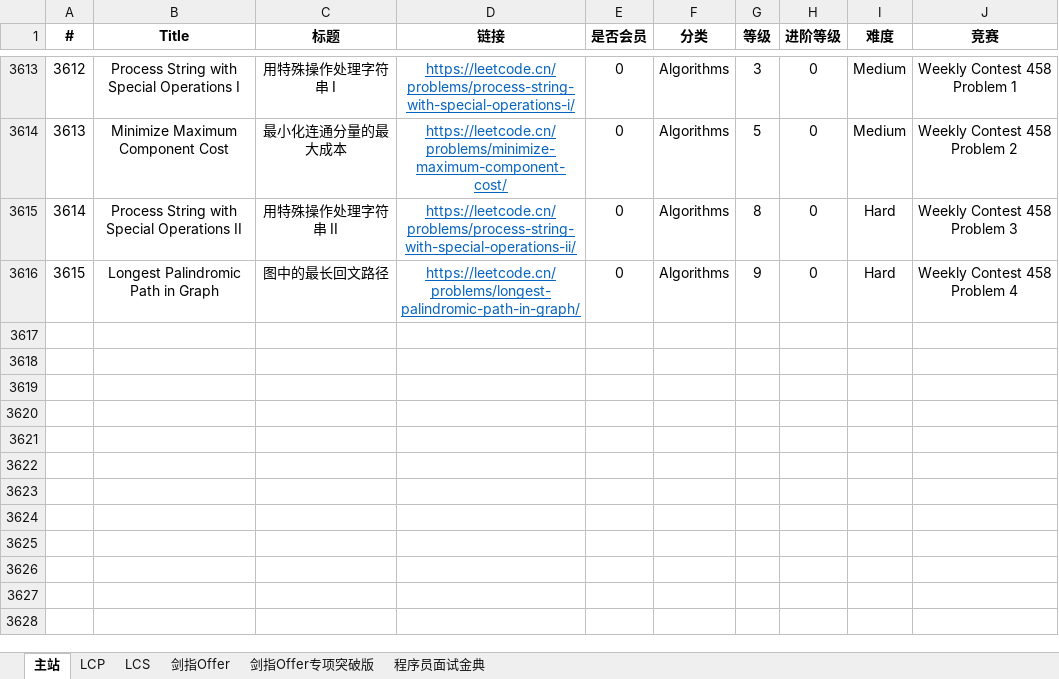
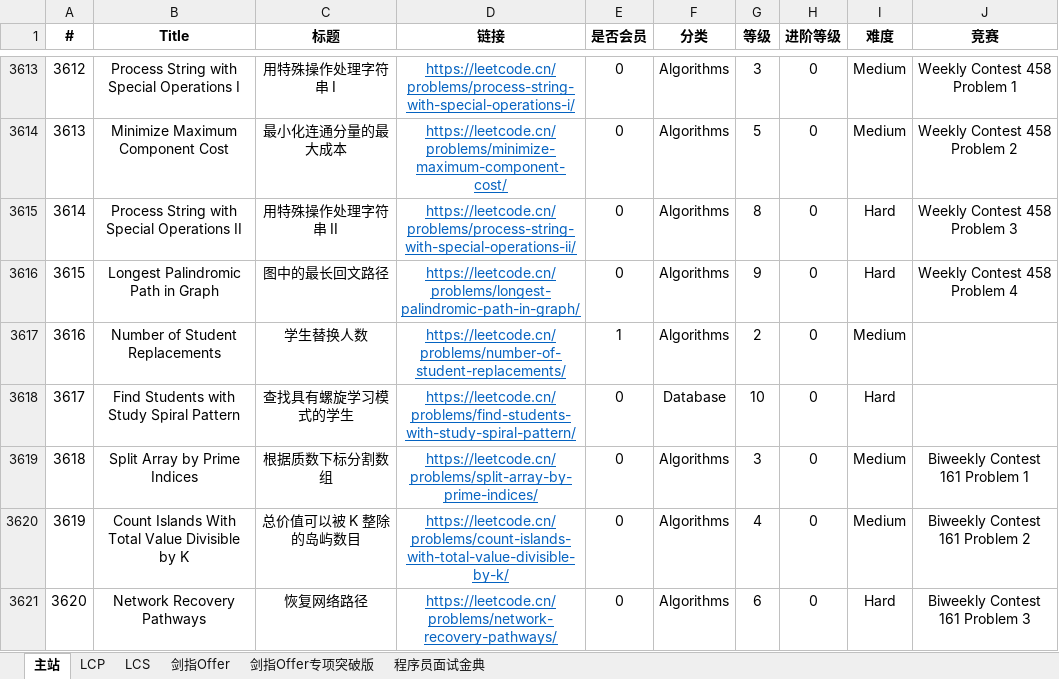
Before and after one commit to stormsunshine/LeetCode-Levels, an Excel workbook: LeetCode Levels.xlsx, sheet 主站, drawn as a sheet; only a part is shown, gaps mark what is left out; values as stored, in another font and other column widths than the file's, no borders; conditional formats not drawn; the diff covers the shown part only; the diff names each change by its address in the sheet, - before the commit and + after, or states it on an @@ line.

Commit message:
Update levels

```diff
--- a/LeetCode Levels.xlsx (sheet 主站)
+++ b/LeetCode Levels.xlsx (sheet 主站)
+row 3617: 3616 | Number of Student Replacements | 学生替换人数 | https://leetcode.cn/problems/number-of-student-replacements/ | 1 | Algorithms | 2 | 0 | Medium
+row 3618: 3617 | Find Students with Study Spiral Pattern | 查找具有螺旋学习模式的学生 | https://leetcode.cn/problems/find-students-with-study-spiral-pattern/ | 0 | Database | 10 | 0 | Hard
+row 3619: 3618 | Split Array by Prime Indices | 根据质数下标分割数组 | https://leetcode.cn/problems/split-array-by-prime-indices/ | 0 | Algorithms | 3 | 0 | Medium | Biweekly Contest 161 Problem 1
+row 3620: 3619 | Count Islands With Total Value Divisible by K | 总价值可以被 K 整除的岛屿数目 | https://leetcode.cn/problems/count-islands-with-total-value-divisible-by-k/ | 0 | Algorithms | 4 | 0 | Medium | Biweekly Contest 161 Problem 2
+row 3621: 3620 | Network Recovery Pathways | 恢复网络路径 | https://leetcode.cn/problems/network-recovery-pathways/ | 0 | Algorithms | 6 | 0 | Hard | Biweekly Contest 161 Problem 3
```
Also changed, not shown: 5 added rows and 6 edited cells elsewhere in this sheet.
